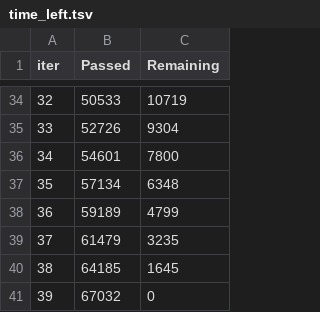
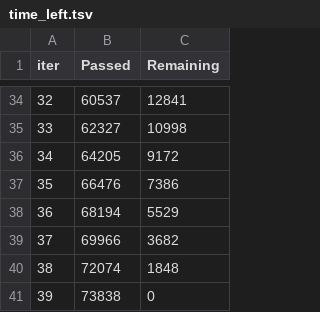
Before and after one commit to ybezginova2016/ZAF202301_NLP_ToxicCommentsClassification, a TSV file: catboost_info/time_left.tsv, drawn as a sheet; only a part is shown, gaps mark what is left out; the diff covers the shown part only.

```diff
--- a/catboost_info/time_left.tsv
+++ b/catboost_info/time_left.tsv
@@ -34,8 +34,8 @@ iter	Passed	Remaining
-32	50533	10719
-33	52726	9304
-34	54601	7800
-35	57134	6348
-36	59189	4799
-37	61479	3235
-38	64185	1645
-39	67032	0
+32	60537	12841
+33	62327	10998
+34	64205	9172
+35	66476	7386
+36	68194	5529
+37	69966	3682
+38	72074	1848
+39	73838	0
```
Also changed, not shown: 64 edited cells elsewhere in this file, catboost_info/learn_error.tsv, 4 other files.
